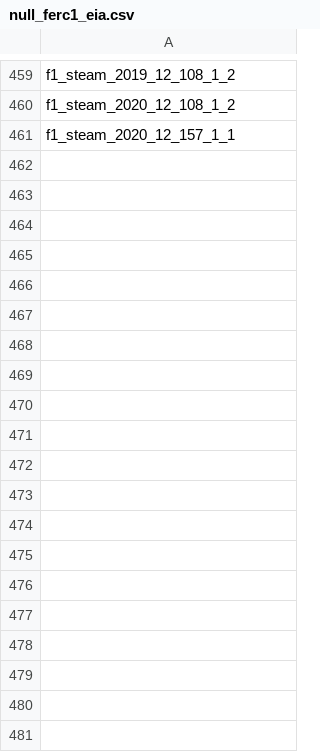
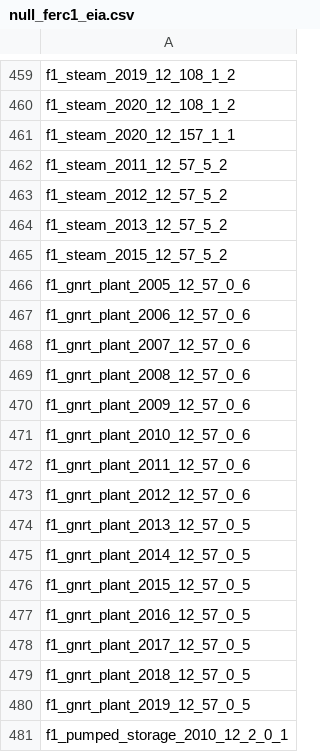
Before and after one commit to catalyst-cooperative/rmi-ferc1-eia, a CSV file: inputs/null_ferc1_eia.csv, drawn as a sheet; only a part is shown, gaps mark what is left out; the diff covers the shown part only.

Commit message:
new training and null overrides from IDACORP and Southern

```diff
--- a/inputs/null_ferc1_eia.csv
+++ b/inputs/null_ferc1_eia.csv
@@ -461 +461,21 @@ f1_steam_2020_12_108_1_2
 f1_steam_2020_12_157_1_1
+f1_steam_2011_12_57_5_2
+f1_steam_2012_12_57_5_2
+f1_steam_2013_12_57_5_2
+f1_steam_2015_12_57_5_2
+f1_gnrt_plant_2005_12_57_0_6
+f1_gnrt_plant_2006_12_57_0_6
+f1_gnrt_plant_2007_12_57_0_6
+f1_gnrt_plant_2008_12_57_0_6
+f1_gnrt_plant_2009_12_57_0_6
+f1_gnrt_plant_2010_12_57_0_6
+f1_gnrt_plant_2011_12_57_0_6
+f1_gnrt_plant_2012_12_57_0_6
+f1_gnrt_plant_2013_12_57_0_5
+f1_gnrt_plant_2014_12_57_0_5
+f1_gnrt_plant_2015_12_57_0_5
+f1_gnrt_plant_2016_12_57_0_5
+f1_gnrt_plant_2017_12_57_0_5
+f1_gnrt_plant_2018_12_57_0_5
+f1_gnrt_plant_2019_12_57_0_5
+f1_pumped_storage_2010_12_2_0_1
```
Also changed, not shown: 48 added rows elsewhere in this file, 1 other file.
